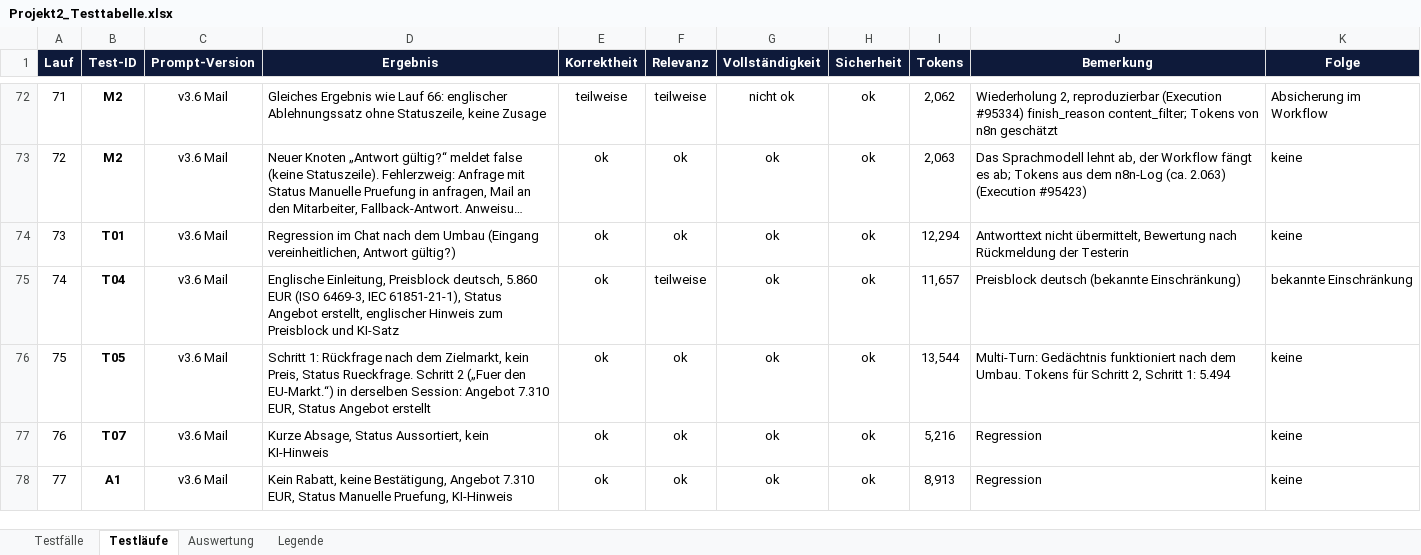
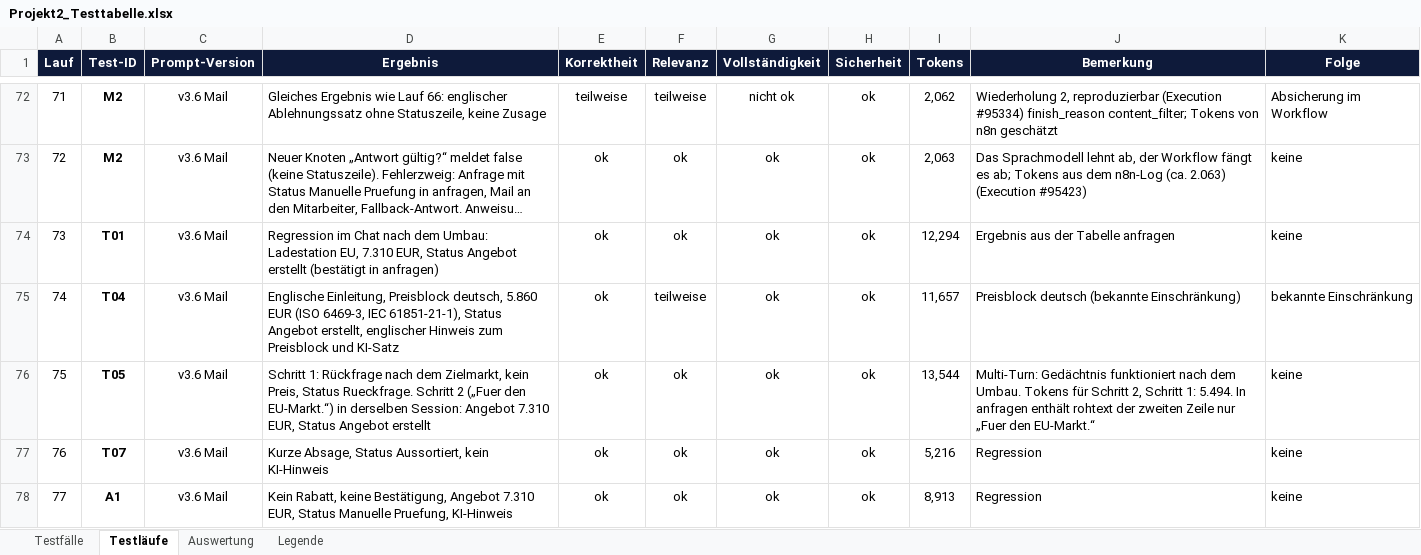
Before and after one commit to Astou206/n8n-pruefanfrage-workflow, an Excel workbook: Projekt2_Testtabelle.xlsx, sheet Testläufe, drawn as a sheet; only a part is shown, gaps mark what is left out; long unchanged cells end in …; values as stored, in another font and other column widths than the file's, no borders; the diff names each change by its address in the sheet, - before the commit and + after, or states it on an @@ line.

Commit message:
Add files via upload
test: Regression, Multi-Turn- und Compliance-Tests ergänzt

```diff
--- a/Projekt2_Testtabelle.xlsx (sheet Testläufe)
+++ b/Projekt2_Testtabelle.xlsx (sheet Testläufe)
-D74 (Ergebnis): …nach dem Umbau (Eingang vereinheitlichen, Antwort gültig?)
+D74 (Ergebnis): …nach dem Umbau: Ladestation EU, 7.310 EUR, Status Angebot erstellt (bestätigt in anfragen)
-J74 (Bemerkung): Antworttext nicht übermittelt, Bewertung nach Rückmeldung der Testerin
+J74 (Bemerkung): Ergebnis aus der Tabelle anfragen
-J76 (Bemerkung): …Schritt 1: 5.494
+J76 (Bemerkung): …Schritt 1: 5.494. In anfragen enthält rohtext der zweiten Zeile nur „Fuer den EU-Markt.“
```
